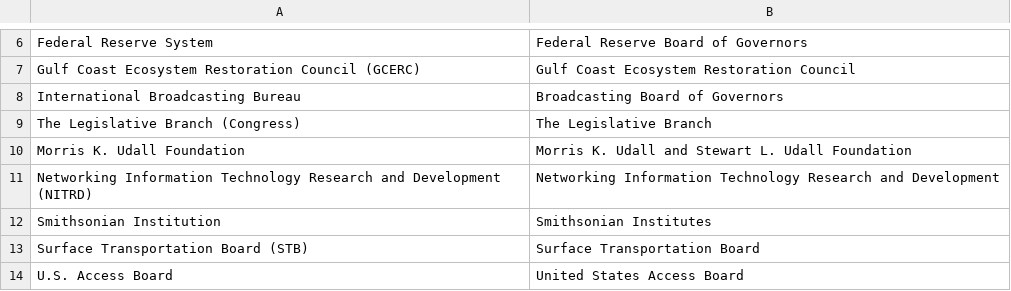
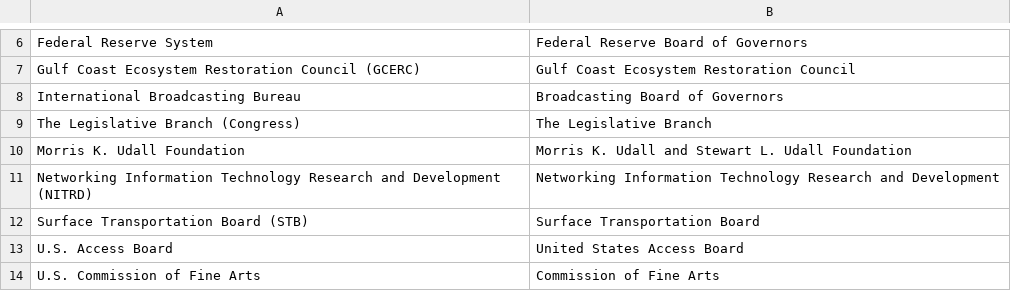
Before and after one commit to cisagov/saver, a CSV file: include/rewrites.csv, drawn as a sheet; only a part is shown, gaps mark what is left out; the shorter side is filled out with more unchanged rows; the diff names each change by its address in the sheet, - before the commit and + after, or states it on an @@ line.

Commit message:
* Fixed the name of Smithsonian (SI) in agencies.csv * Removed Smithsonian line from rewrites, since it is no longer   needed

```diff
--- a/include/rewrites.csv
+++ b/include/rewrites.csv
-row 12: Smithsonian Institution | Smithsonian Institutes
```
Also changed, not shown: include/agencies.csv.
